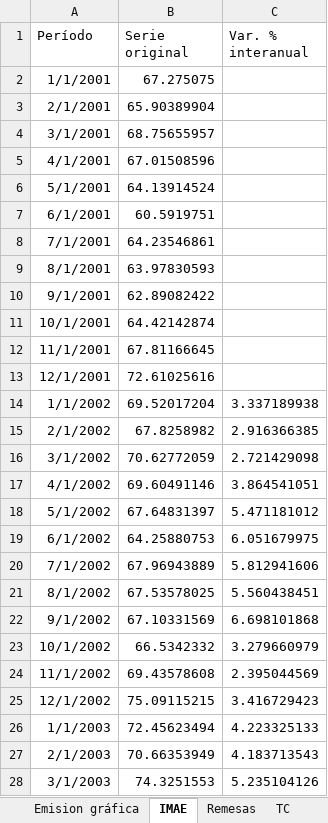
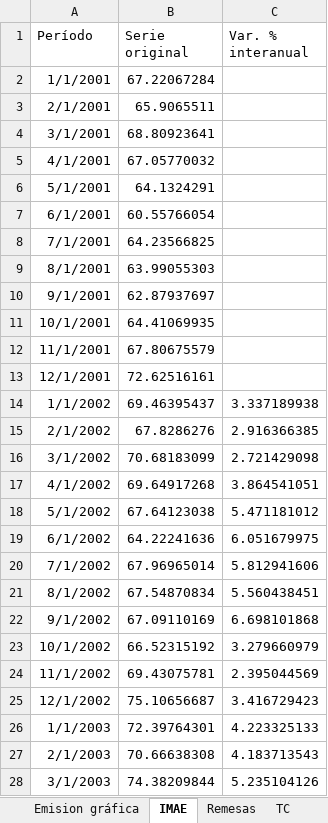
Before and after one commit to aseguradoracgit/Indicadores-macro, an Excel workbook: Datos macro.xlsx, sheet IMAE, drawn as a sheet; only a part is shown; values as stored, in another font and other column widths than the file's, no borders; table styles not drawn; 2 other sheets too large or unreadable and not compared; the diff covers the shown part only; the diff names each change by its address in the sheet, - before the commit and + after, or states it on an @@ line.

```diff
--- a/Datos macro.xlsx (sheet IMAE)
+++ b/Datos macro.xlsx (sheet IMAE)
-B2 (Serie original): 67.275075
+B2 (Serie original): 67.22067284
-B3 (Serie original): 65.90389904
+B3 (Serie original): 65.9065511
-B4 (Serie original): 68.75655957
+B4 (Serie original): 68.80923641
-B5 (Serie original): 67.01508596
+B5 (Serie original): 67.05770032
-B6 (Serie original): 64.13914524
+B6 (Serie original): 64.1324291
-B7 (Serie original): 60.5919751
+B7 (Serie original): 60.55766054
-B8 (Serie original): 64.23546861
+B8 (Serie original): 64.23566825
-B9 (Serie original): 63.97830593
+B9 (Serie original): 63.99055303
-B10 (Serie original): 62.89082422
+B10 (Serie original): 62.87937697
-B11 (Serie original): 64.42142874
+B11 (Serie original): 64.41069935
-B12 (Serie original): 67.81166645
+B12 (Serie original): 67.80675579
-B13 (Serie original): 72.61025616
+B13 (Serie original): 72.62516161
-B14 (Serie original): 69.52017204
+B14 (Serie original): 69.46395437
-B15 (Serie original): 67.8258982
+B15 (Serie original): 67.8286276
-B16 (Serie original): 70.62772059
+B16 (Serie original): 70.68183099
-B17 (Serie original): 69.60491146
+B17 (Serie original): 69.64917268
-B18 (Serie original): 67.64831397
+B18 (Serie original): 67.64123038
-B19 (Serie original): 64.25880753
+B19 (Serie original): 64.22241636
-B20 (Serie original): 67.96943889
+B20 (Serie original): 67.96965014
-B21 (Serie original): 67.53578025
+B21 (Serie original): 67.54870834
-B22 (Serie original): 67.10331569
+B22 (Serie original): 67.09110169
-B23 (Serie original): 66.5342332
+B23 (Serie original): 66.52315192
-B24 (Serie original): 69.43578608
+B24 (Serie original): 69.43075781
-B25 (Serie original): 75.09115215
+B25 (Serie original): 75.10656687
-B26 (Serie original): 72.45623494
+B26 (Serie original): 72.39764301
-B27 (Serie original): 70.66353949
+B27 (Serie original): 70.66638308
-B28 (Serie original): 74.3251553
+B28 (Serie original): 74.38209844
```
Also changed, not shown: 2 added rows and 369 edited cells elsewhere in this sheet, sheet IMAE sectores, sheet IMAE para s, sheet TC, sheet IMAE regresion, sheet Q, sheet $, 8 more sheets, charts or pictures.
